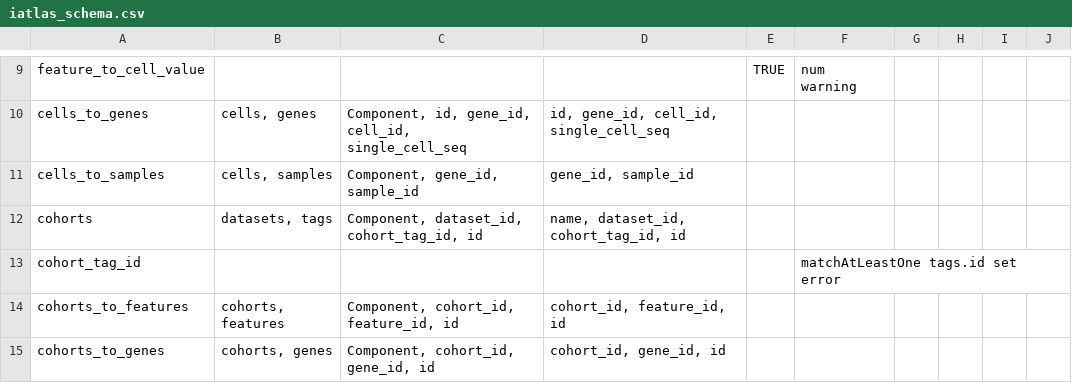
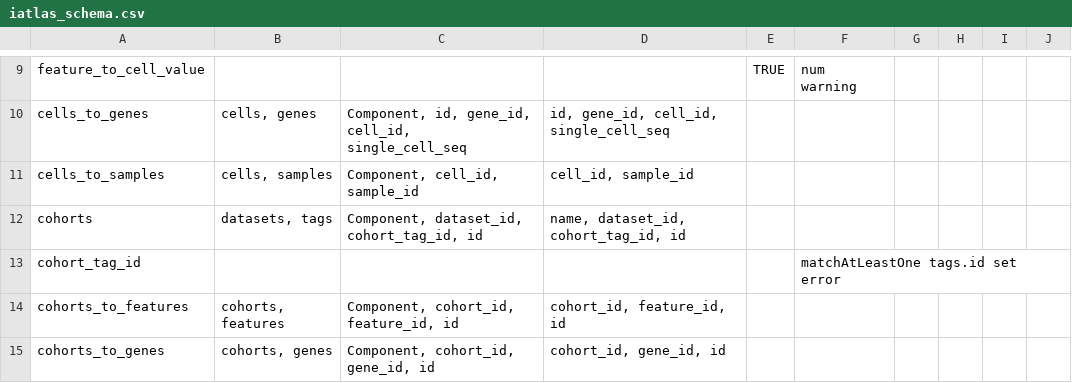
Before and after one commit to CRI-iAtlas/iAtlasSchema, a CSV file: iatlas_schema.csv, drawn as a sheet; only a part is shown, gaps mark what is left out.

Commit message:
fix cells to samples

```diff
--- a/iatlas_schema.csv
+++ b/iatlas_schema.csv
@@ -10,3 +10,3 @@ feature_to_cell_value,,,,TRUE,num warning,,,,
 cells_to_genes,"cells, genes","Component, id, gene_id, cell_id, single_cell_seq","id, gene_id, cell_id, single_cell_seq",,,,,,
-cells_to_samples,"cells, samples","Component, gene_id, sample_id","gene_id, sample_id",,,,,,
+cells_to_samples,"cells, samples","Component, cell_id, sample_id","cell_id, sample_id",,,,,,
 cohorts,"datasets, tags","Component, dataset_id, cohort_tag_id, id","name, dataset_id, cohort_tag_id, id",,,,,,
```
Also changed, not shown: 1 other file.
